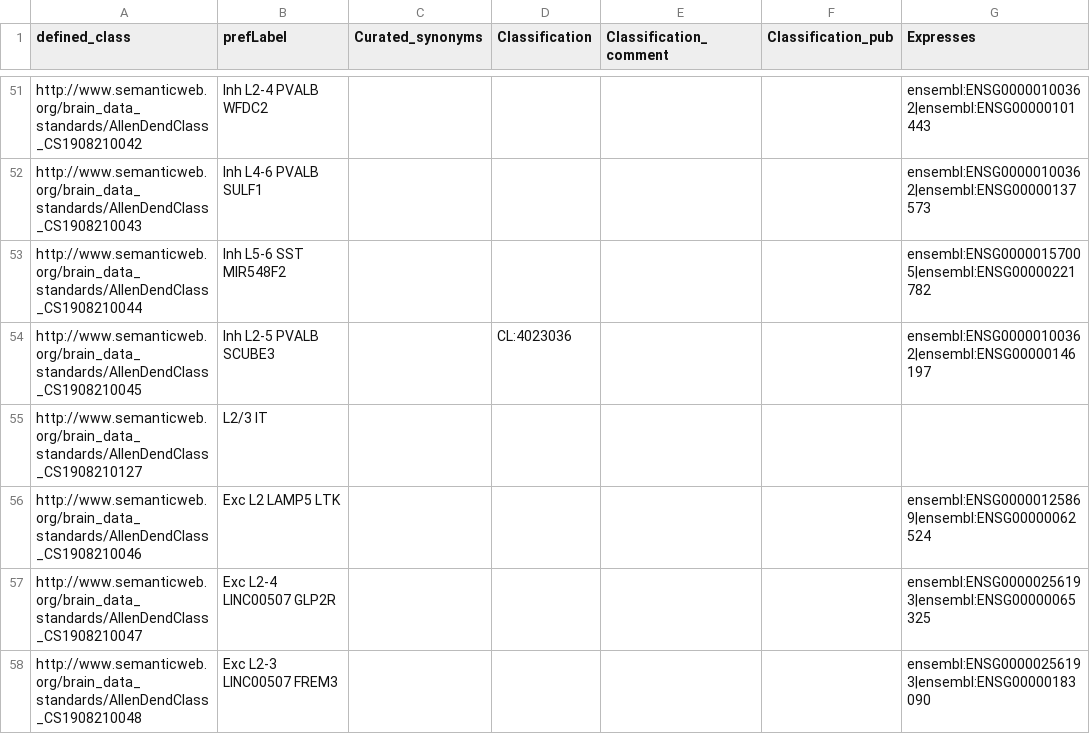
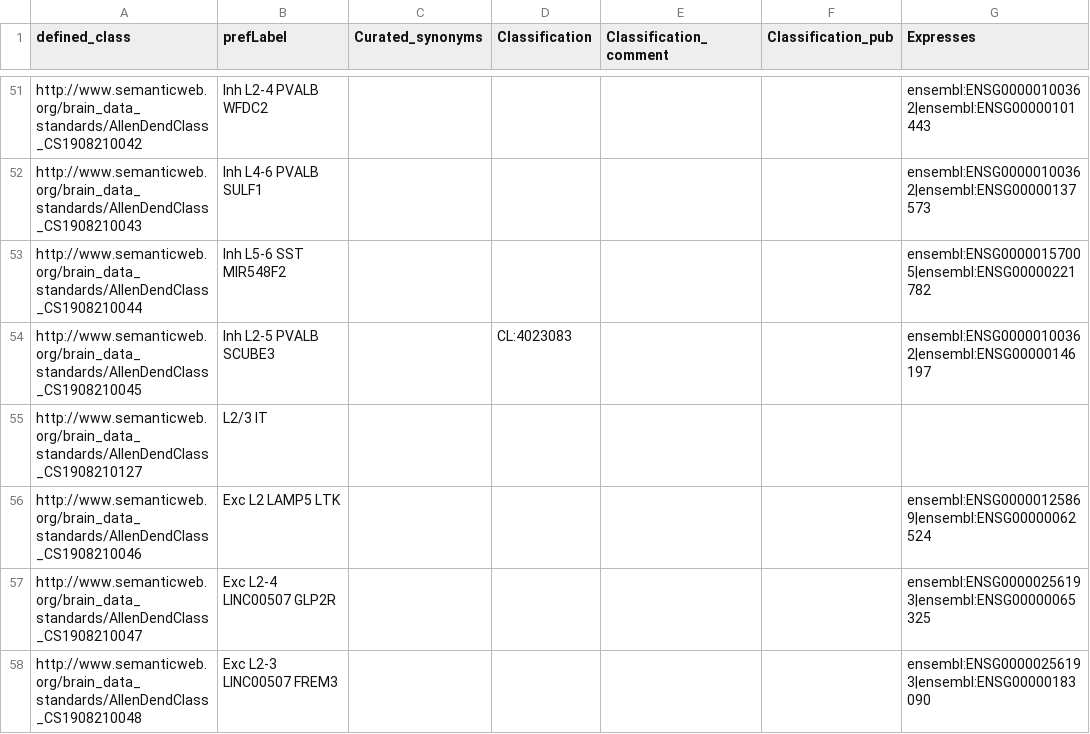
Before and after one commit to obophenotype/brain_data_standards_ontologies, a TSV file: src/patterns/data/default/CS1908210_class_curation.tsv, drawn as a sheet; only a part is shown, gaps mark what is left out; the diff names each change by its address in the sheet, - before the commit and + after, or states it on an @@ line.

Commit message:
Update CS1908210_class_curation.tsv

```diff
--- a/src/patterns/data/default/CS1908210_class_curation.tsv
+++ b/src/patterns/data/default/CS1908210_class_curation.tsv
-D54 (Classification): CL:4023036
+D54 (Classification): CL:4023083
```
